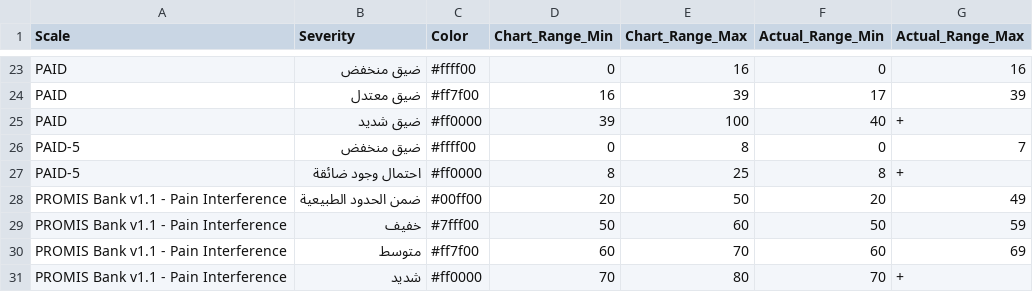
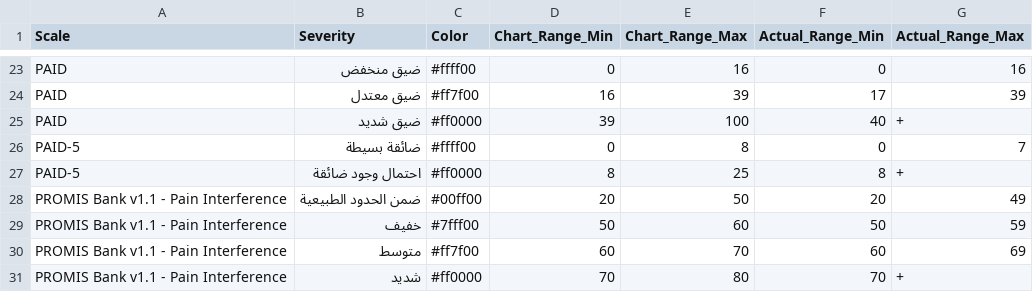
Before and after one commit to iftu-syed/b-prod, a CSV file: proms/Doctor_Login_Page/public/SeverityLevels_ar.csv, drawn as a sheet; only a part is shown, gaps mark what is left out.

Commit message:
Bupa - PAID 5 Arabic Levels changed

```diff
--- a/proms/Doctor_Login_Page/public/SeverityLevels_ar.csv
+++ b/proms/Doctor_Login_Page/public/SeverityLevels_ar.csv
@@ -25,3 +25,3 @@ PAID,ضيق معتدل,#ff7f00,16,39,17,39
 PAID,ضيق شديد,#ff0000,39,100,40,+
-PAID-5,ضيق منخفض,#ffff00,0,8,0,7
+PAID-5,ضائقة بسيطة,#ffff00,0,8,0,7
 PAID-5,احتمال وجود ضائقة,#ff0000,8,25,8,+
```
Also changed, not shown: proms/common_login/public/SeverityLevels_ar.csv.
